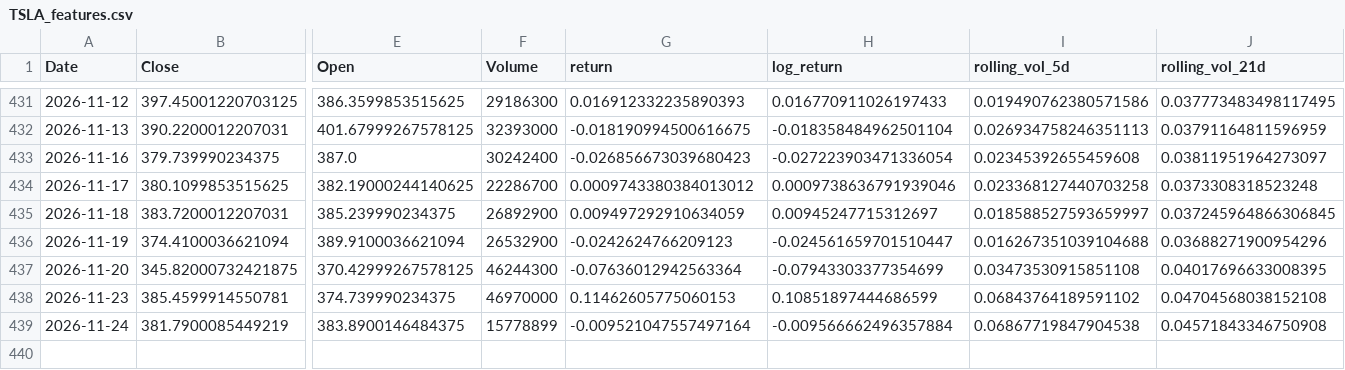
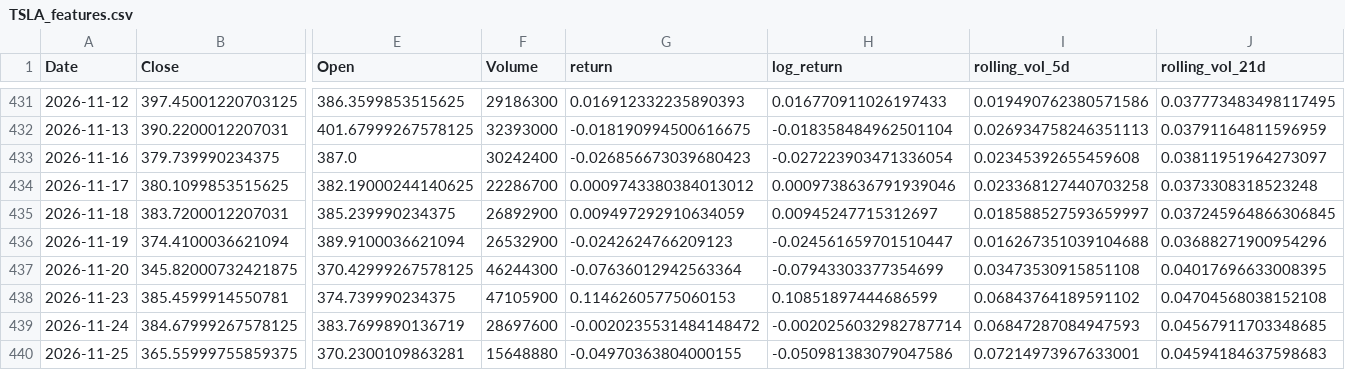
Before and after one commit to debasis-mallick/Market-risk-engine, a CSV file: data/processed/TSLA_features.csv, drawn as a sheet; only a part is shown, gaps mark what is left out; rows hold the shown columns only; the diff covers the shown part only; the diff names each change by its address in the sheet, - before the commit and + after, or states it on an @@ line.

```diff
--- a/data/processed/TSLA_features.csv
+++ b/data/processed/TSLA_features.csv
-F438 (Volume): 46970000
+F438 (Volume): 47105900
-B439 (Close): 381.7900085449219
+B439 (Close): 384.67999267578125
-E439 (Open): 383.8900146484375
+E439 (Open): 383.7699890136719
-F439 (Volume): 15778899
+F439 (Volume): 28697600
-G439 (return): -0.009521047557497164
+G439 (return): -0.0020235531484148472
-H439 (log_return): -0.009566662496357884
+H439 (log_return): -0.0020256032982787714
-I439 (rolling_vol_5d): 0.06867719847904538
+I439 (rolling_vol_5d): 0.06847287084947593
-J439 (rolling_vol_21d): 0.04571843346750908
+J439 (rolling_vol_21d): 0.04567911703348685
+row 440: 2026-11-25 | 365.55999755859375 | 370.2300109863281 | 15648880 | -0.04970363804000155 | -0.050981383079047586 | 0.07214973967633001 | 0.04594184637598683
```
Also changed, not shown: 5 edited cells elsewhere in this file, data/processed/AAPL_features.csv, data/processed/GOOGL_features.csv, 1 other file.
